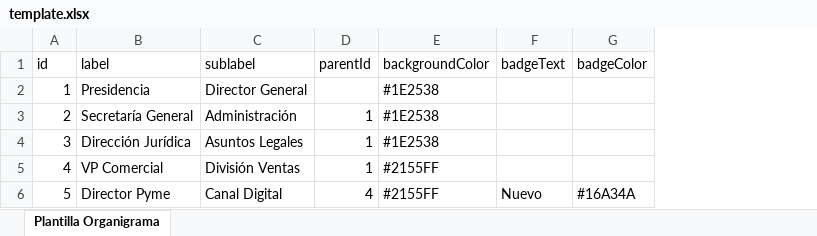
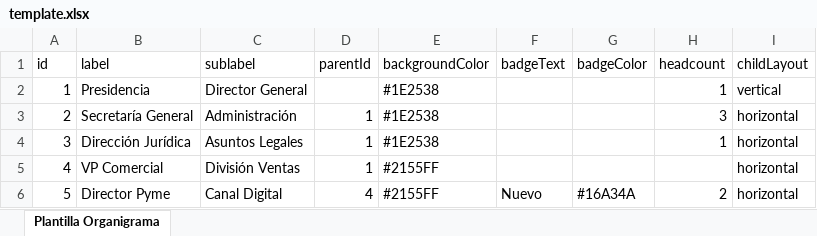
Before and after one commit to Bidiex/orgchart-creator, an Excel workbook: public/template.xlsx, sheet Plantilla Organigrama, drawn as a sheet; values as stored, in another font and other column widths than the file's, no borders; the diff names each change by its address in the sheet, - before the commit and + after, or states it on an @@ line.

Commit message:
feat: implement custom org chart layout with support for configurable node headcount and vertical/horizontal child distribution

```diff
--- a/public/template.xlsx (sheet Plantilla Organigrama)
+++ b/public/template.xlsx (sheet Plantilla Organigrama)
+column H (headcount), rows 2-6: 1 | 3 | 1 |  | 2
+column I (childLayout), rows 2-6: vertical | horizontal | horizontal | horizontal | horizontal
```
Also changed, not shown: 9 other files.
